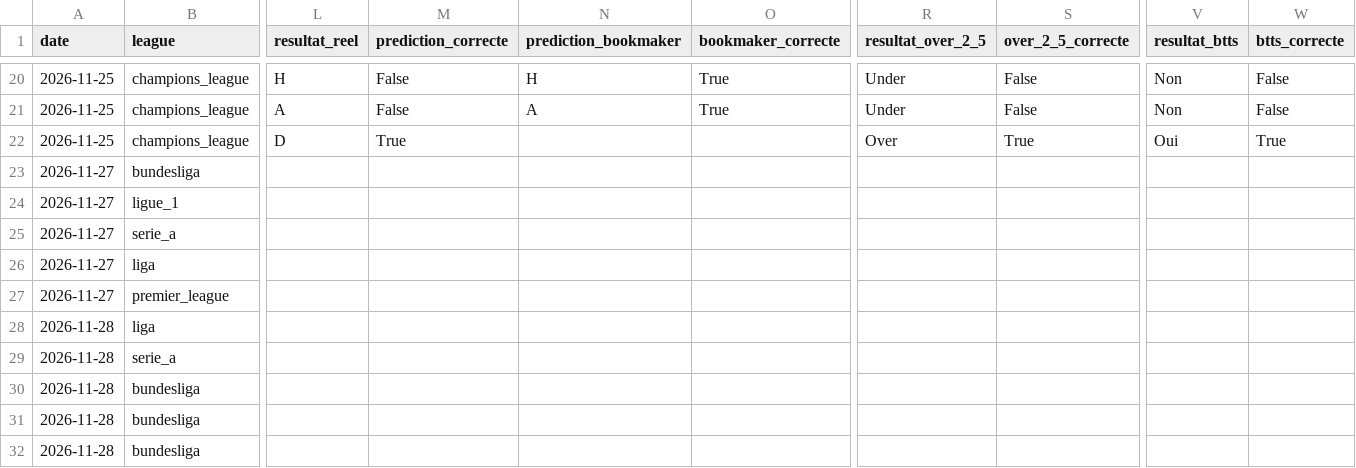
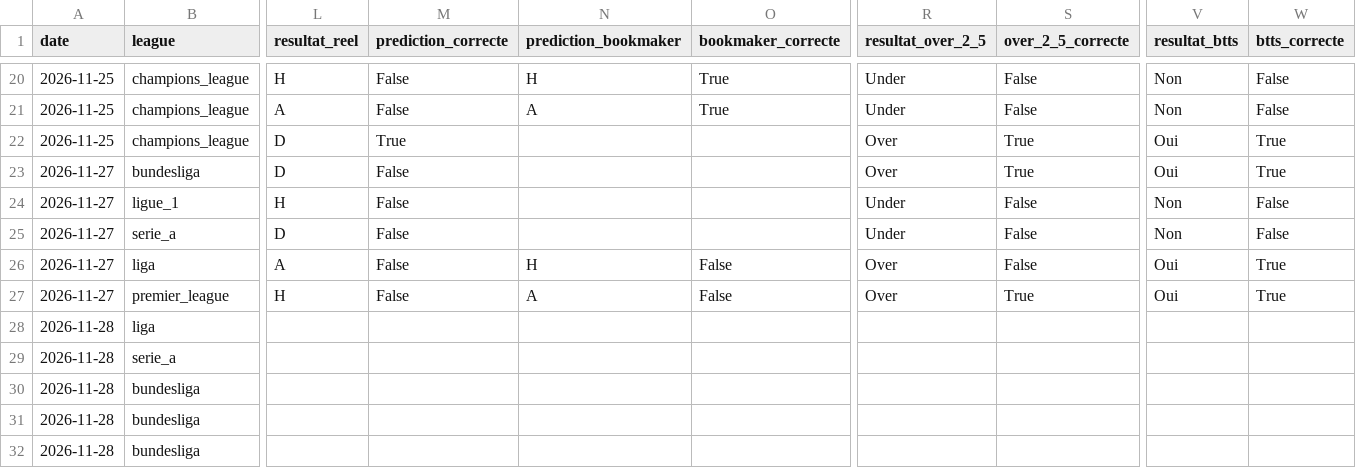
Before and after one commit to ezekiel27egoun/football-predictor, a CSV file: data/tracking/predictions_2026-11-23.csv, drawn as a sheet; only a part is shown, gaps mark what is left out; the diff names each change by its address in the sheet, - before the commit and + after, or states it on an @@ line.

```diff
--- a/data/tracking/predictions_2026-11-23.csv
+++ b/data/tracking/predictions_2026-11-23.csv
-L23 (resultat_reel): (empty)
+L23 (resultat_reel): D
-M23:M27 (prediction_correcte): (empty)
+M23:M27 (prediction_correcte): False
-R23 (resultat_over_2_5): (empty)
+R23 (resultat_over_2_5): Over
-S23 (over_2_5_correcte): (empty)
+S23 (over_2_5_correcte): True
-V23 (resultat_btts): (empty)
+V23 (resultat_btts): Oui
-W23 (btts_correcte): (empty)
+W23 (btts_correcte): True
-L24 (resultat_reel): (empty)
+L24 (resultat_reel): H
-R24:R25 (resultat_over_2_5): (empty)
+R24:R25 (resultat_over_2_5): Under
-S24:S26 (over_2_5_correcte): (empty)
+S24:S26 (over_2_5_correcte): False
-V24:V25 (resultat_btts): (empty)
+V24:V25 (resultat_btts): Non
-W24:W25 (btts_correcte): (empty)
+W24:W25 (btts_correcte): False
-L25 (resultat_reel): (empty)
+L25 (resultat_reel): D
-L26 (resultat_reel): (empty)
+L26 (resultat_reel): A
-N26 (prediction_bookmaker): (empty)
+N26 (prediction_bookmaker): H
-O26:O27 (bookmaker_correcte): (empty)
+O26:O27 (bookmaker_correcte): False
-R26:R27 (resultat_over_2_5): (empty)
+R26:R27 (resultat_over_2_5): Over
-V26:V27 (resultat_btts): (empty)
+V26:V27 (resultat_btts): Oui
-W26:W27 (btts_correcte): (empty)
+W26:W27 (btts_correcte): True
-L27 (resultat_reel): (empty)
+L27 (resultat_reel): H
-N27 (prediction_bookmaker): (empty)
+N27 (prediction_bookmaker): A
-S27 (over_2_5_correcte): (empty)
+S27 (over_2_5_correcte): True
```
Also changed, not shown: data/tracking/weekly_summary.csv.
